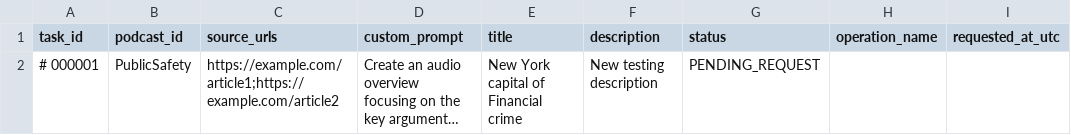
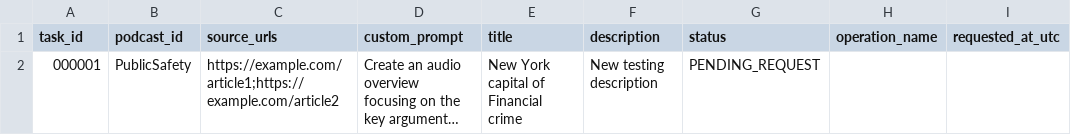
Before and after one commit to agenda-podcast/newsroom, a CSV file: data/video-data/episodes_requests.csv, drawn as a sheet; only a part is shown; long unchanged cells end in …; the diff names each change by its address in the sheet, - before the commit and + after, or states it on an @@ line.

Commit message:
Remove hash from the first line of CSV file

```diff
--- a/data/video-data/episodes_requests.csv
+++ b/data/video-data/episodes_requests.csv
-A2 (task_id): # 000001
+A2 (task_id): 000001
```
